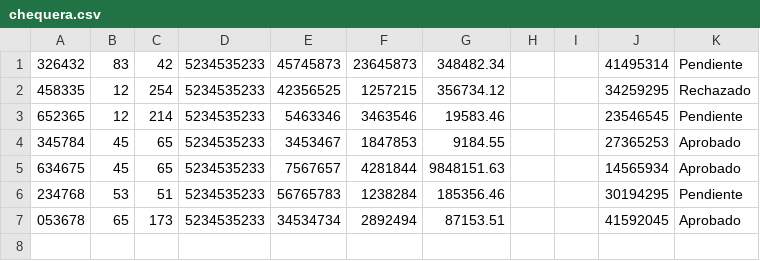
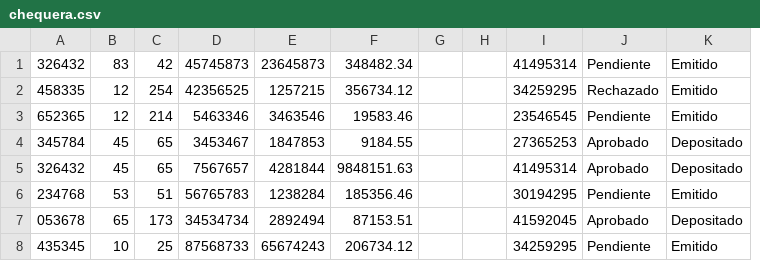
Before and after one commit to MatiasGarnica/Sprint4, a CSV file: chequera.csv, drawn as a sheet; removed rows and columns are numbered as before the commit, all else as after; the diff names each change by its address in the sheet, - before the commit and + after, or states it on an @@ line.

```diff
--- a/chequera.csv
+++ b/chequera.csv
-column D, rows 1-7: all 5234535233
+column G, empty
-column I, empty
+column K, rows 1-7: Emitido | Emitido | Emitido | Depositado | Depositado | Emitido | Depositado
-A5: 634675
+A5: 326432
-I5: 14565934
+I5: 41495314
+row 8: 435345 | 10 | 25 | 87568733 | 65674243 | 206734.12 |  |  | 34259295 | Pendiente | Emitido
```
Also changed, not shown: 1 other file.
